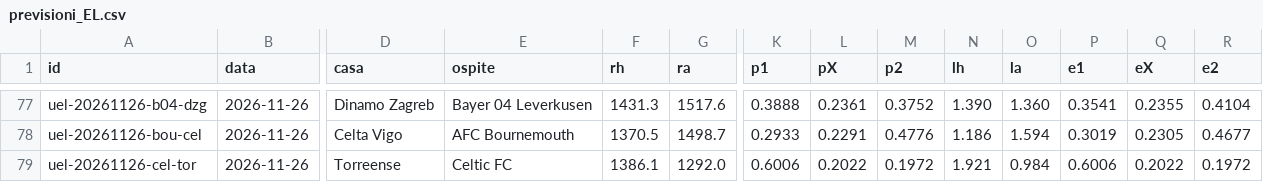
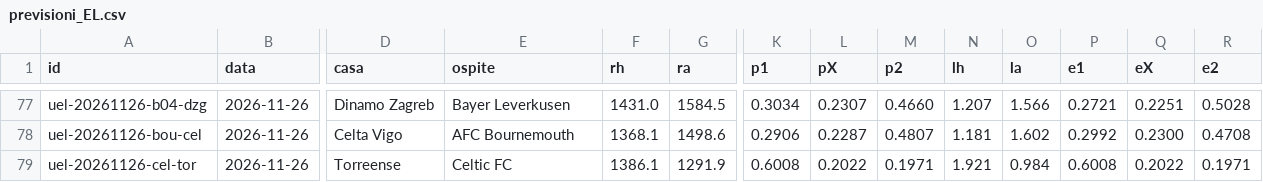
Before and after one commit to mim-analytic-bet/terminale, a CSV file: dati/coppe/previsioni_EL.csv, drawn as a sheet; only a part is shown, gaps mark what is left out; the diff covers the shown part only; the diff names each change by its address in the sheet, - before the commit and + after, or states it on an @@ line.

```diff
--- a/dati/coppe/previsioni_EL.csv
+++ b/dati/coppe/previsioni_EL.csv
-E77 (ospite): Bayer 04 Leverkusen
+E77 (ospite): Bayer Leverkusen
-F77 (rh): 1431.3
+F77 (rh): 1431.0
-G77 (ra): 1517.6
+G77 (ra): 1584.5
-K77 (p1): 0.3888
+K77 (p1): 0.3034
-L77 (pX): 0.2361
+L77 (pX): 0.2307
-M77 (p2): 0.3752
+M77 (p2): 0.4660
-N77 (lh): 1.390
+N77 (lh): 1.207
-O77 (la): 1.360
+O77 (la): 1.566
-P77 (e1): 0.3541
+P77 (e1): 0.2721
-Q77 (eX): 0.2355
+Q77 (eX): 0.2251
-R77 (e2): 0.4104
+R77 (e2): 0.5028
-F78 (rh): 1370.5
+F78 (rh): 1368.1
-G78 (ra): 1498.7
+G78 (ra): 1498.6
-K78 (p1): 0.2933
+K78 (p1): 0.2906
-L78 (pX): 0.2291
+L78 (pX): 0.2287
-M78 (p2): 0.4776
+M78 (p2): 0.4807
-N78 (lh): 1.186
+N78 (lh): 1.181
-O78 (la): 1.594
+O78 (la): 1.602
-P78 (e1): 0.3019
+P78 (e1): 0.2992
-Q78 (eX): 0.2305
+Q78 (eX): 0.2300
-R78 (e2): 0.4677
+R78 (e2): 0.4708
-G79 (ra): 1292.0
+G79 (ra): 1291.9
-K79 (p1): 0.6006
+K79 (p1): 0.6008
-M79 (p2): 0.1972
+M79 (p2): 0.1971
-P79 (e1): 0.6006
+P79 (e1): 0.6008
-R79 (e2): 0.1972
+R79 (e2): 0.1971
```
Also changed, not shown: 119 edited cells elsewhere in this file, dati/coppe/previsioni_CL.csv, 6 other files.
